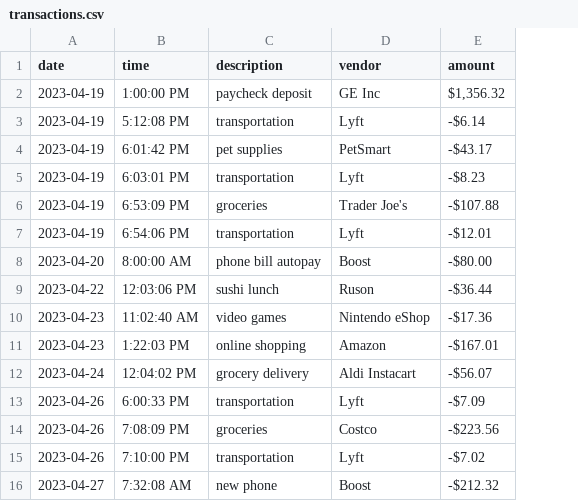
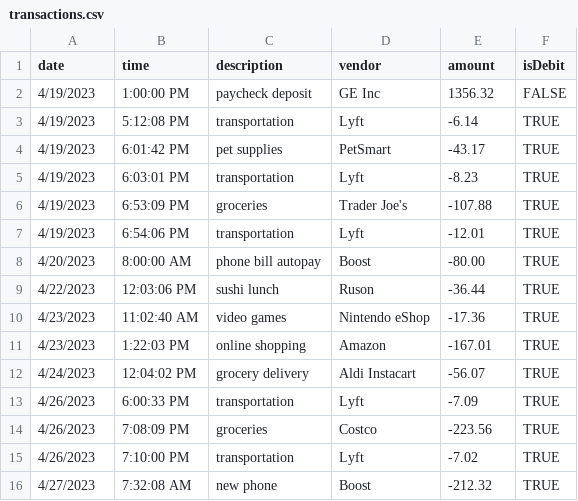
Before and after one commit to holden6280/AccountingLedger, a CSV file: transactions.csv, drawn as a sheet; the diff names each change by its address in the sheet, - before the commit and + after, or states it on an @@ line.

```diff
--- a/transactions.csv
+++ b/transactions.csv
+column F (isDebit), rows 2-16: FALSE | TRUE | TRUE | TRUE | TRUE | TRUE | TRUE | TRUE | TRUE | TRUE | TRUE | TRUE | TRUE | TRUE | TRUE
-A2:A7 (date): 2023-04-19
+A2:A7 (date): 4/19/2023
-E2 (amount): $1,356.32
+E2 (amount): 1356.32
-E3 (amount): -$6.14
+E3 (amount): -6.14
-E4 (amount): -$43.17
+E4 (amount): -43.17
-E5 (amount): -$8.23
+E5 (amount): -8.23
-E6 (amount): -$107.88
+E6 (amount): -107.88
-E7 (amount): -$12.01
+E7 (amount): -12.01
-A8 (date): 2023-04-20
+A8 (date): 4/20/2023
-E8 (amount): -$80.00
+E8 (amount): -80.00
-A9 (date): 2023-04-22
+A9 (date): 4/22/2023
-E9 (amount): -$36.44
+E9 (amount): -36.44
-A10:A11 (date): 2023-04-23
+A10:A11 (date): 4/23/2023
-E10 (amount): -$17.36
+E10 (amount): -17.36
-E11 (amount): -$167.01
+E11 (amount): -167.01
-A12 (date): 2023-04-24
+A12 (date): 4/24/2023
-E12 (amount): -$56.07
+E12 (amount): -56.07
-A13:A15 (date): 2023-04-26
+A13:A15 (date): 4/26/2023
-E13 (amount): -$7.09
+E13 (amount): -7.09
-E14 (amount): -$223.56
+E14 (amount): -223.56
-E15 (amount): -$7.02
+E15 (amount): -7.02
-A16 (date): 2023-04-27
+A16 (date): 4/27/2023
-E16 (amount): -$212.32
+E16 (amount): -212.32
```
Also changed, not shown: 5 other files.
